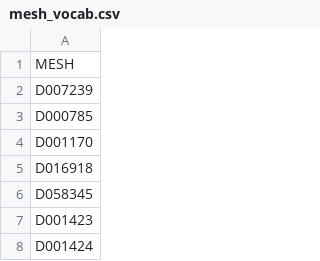
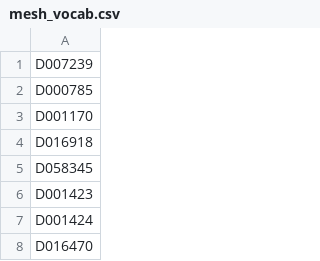
Before and after one commit to maximeDelmas/hackathon2022-MeSH2Vec, a CSV file: data/mesh_vocab.csv, drawn as a sheet; only a part is shown; the shorter side is filled out with more unchanged rows; the diff names each change by its address in the sheet, - before the commit and + after, or states it on an @@ line.

Commit message:
MeSH2VecDataset

```diff
--- a/data/mesh_vocab.csv
+++ b/data/mesh_vocab.csv
-row 1: MESH
```
Also changed, not shown: 4 other files.
